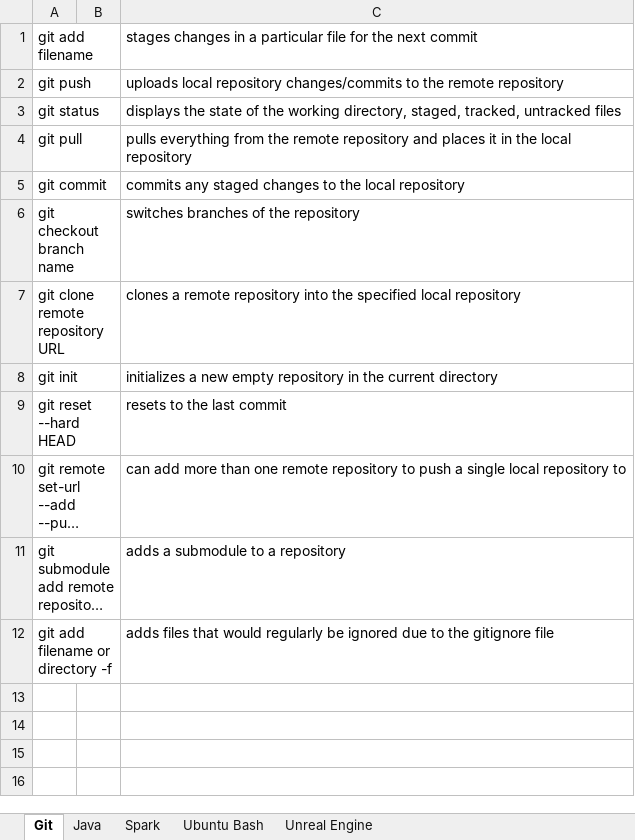
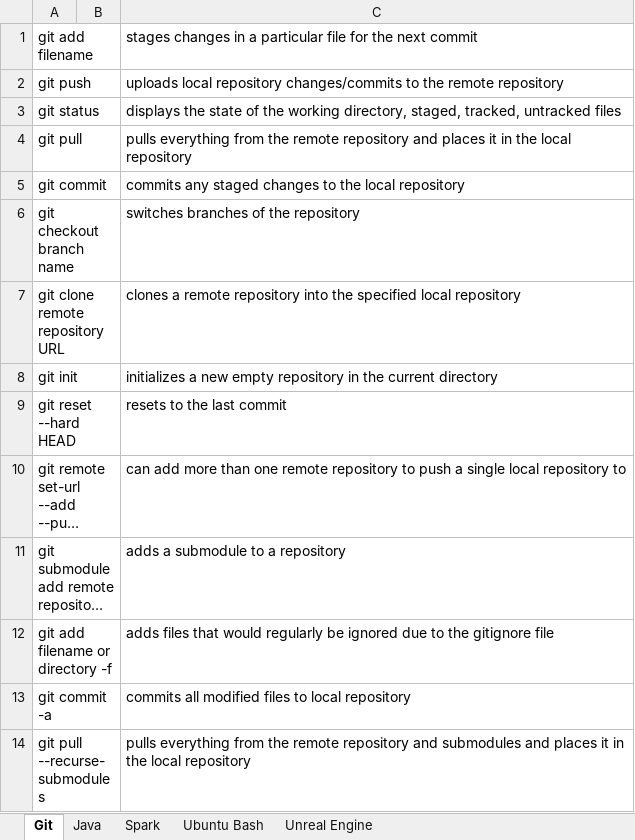
Before and after one commit to iwestfall7062/ObjectOrientedProgramming, an Excel workbook: 2670/Commands.xlsx, sheet Git, drawn as a sheet; long unchanged cells end in …; values as stored, in another font and other column widths than the file's, no borders; the diff names each change by its address in the sheet, - before the commit and + after, or states it on an @@ line.

Commit message:
added more git commands

```diff
--- a/2670/Commands.xlsx (sheet Git)
+++ b/2670/Commands.xlsx (sheet Git)
+row 13: git commit -a |  | commits all modified files to local repository
+row 14: git pull --recurse-submodules |  | pulls everything from the remote repository and submodules and places it in the local repository
```
